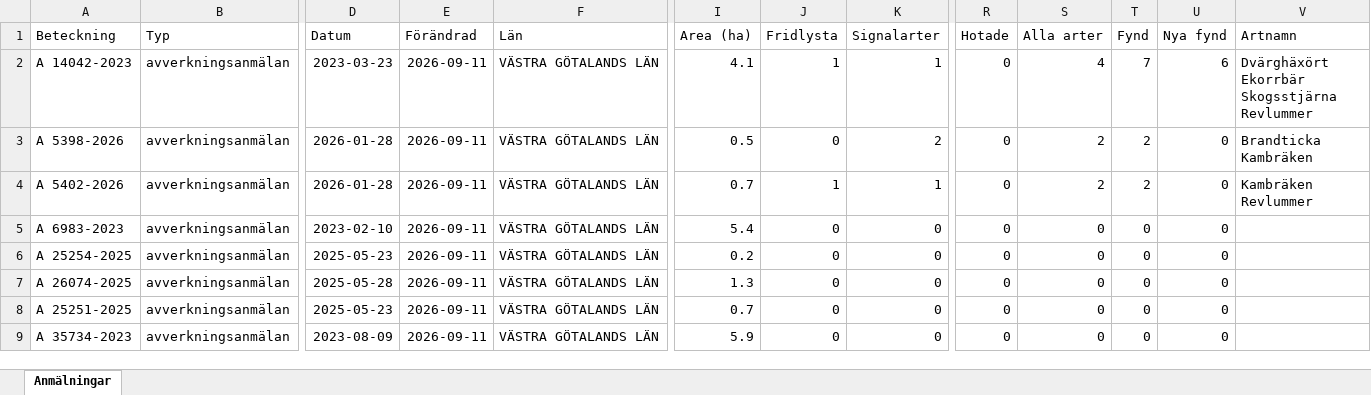
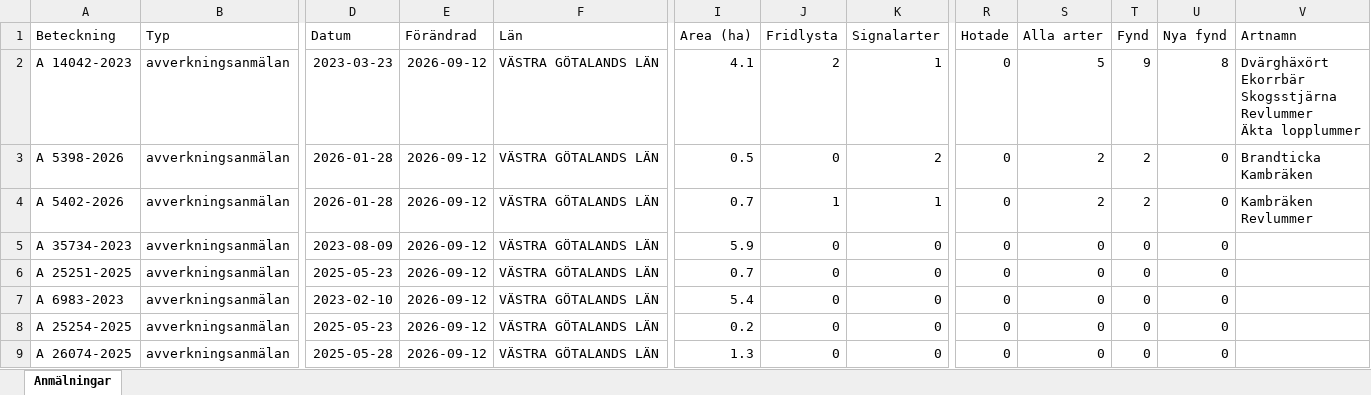
Before and after one commit to klasma/Logging_1402, an Excel workbook: Översikt PARTILLE.xlsx, sheet Anmälningar, drawn as a sheet; only a part is shown, gaps mark what is left out; values as stored, in another font and other column widths than the file's, no borders; removed rows and columns are numbered as before the commit, all else as after; rows hold the shown columns only; ↵ is a line break in a cell; the diff names each change by its address in the sheet, - before the commit and + after, or states it on an @@ line.

```diff
--- a/Översikt PARTILLE.xlsx (sheet Anmälningar)
+++ b/Översikt PARTILLE.xlsx (sheet Anmälningar)
-E2:E4 (Förändrad): 2026-09-11
+E2:E4 (Förändrad): 2026-09-12
-J2 (Fridlysta): 1
+J2 (Fridlysta): 2
-S2 (Alla arter): 4
+S2 (Alla arter): 5
-T2 (Fynd): 7
+T2 (Fynd): 9
-U2 (Nya fynd): 6
+U2 (Nya fynd): 8
-V2 (Artnamn): …Skogsstjärna ↵ Revlummer
+V2 (Artnamn): …Skogsstjärna ↵ Revlummer ↵ Äkta lopplummer
+row 5: A 35734-2023 | avverkningsanmälan | 2023-08-09 | 2026-09-12 | VÄSTRA GÖTALANDS LÄN | 5.9 | 0 | 0 | 0 | 0 | 0 | 0
+row 6: A 25251-2025 | avverkningsanmälan | 2025-05-23 | 2026-09-12 | VÄSTRA GÖTALANDS LÄN | 0.7 | 0 | 0 | 0 | 0 | 0 | 0
-E7:E9 (Förändrad): 2026-09-11
+E7:E9 (Förändrad): 2026-09-12
-row 8: A 25251-2025 | avverkningsanmälan | 2025-05-23 | 2026-09-11 | VÄSTRA GÖTALANDS LÄN | 0.7 | 0 | 0 | 0 | 0 | 0 | 0
-row 9: A 35734-2023 | avverkningsanmälan | 2023-08-09 | 2026-09-11 | VÄSTRA GÖTALANDS LÄN | 5.9 | 0 | 0 | 0 | 0 | 0 | 0
```
Also changed, not shown: artfynd/A 14042-2023 artfynd.xlsx, artfynd/A 5398-2026 artfynd.xlsx, 16 other files.
